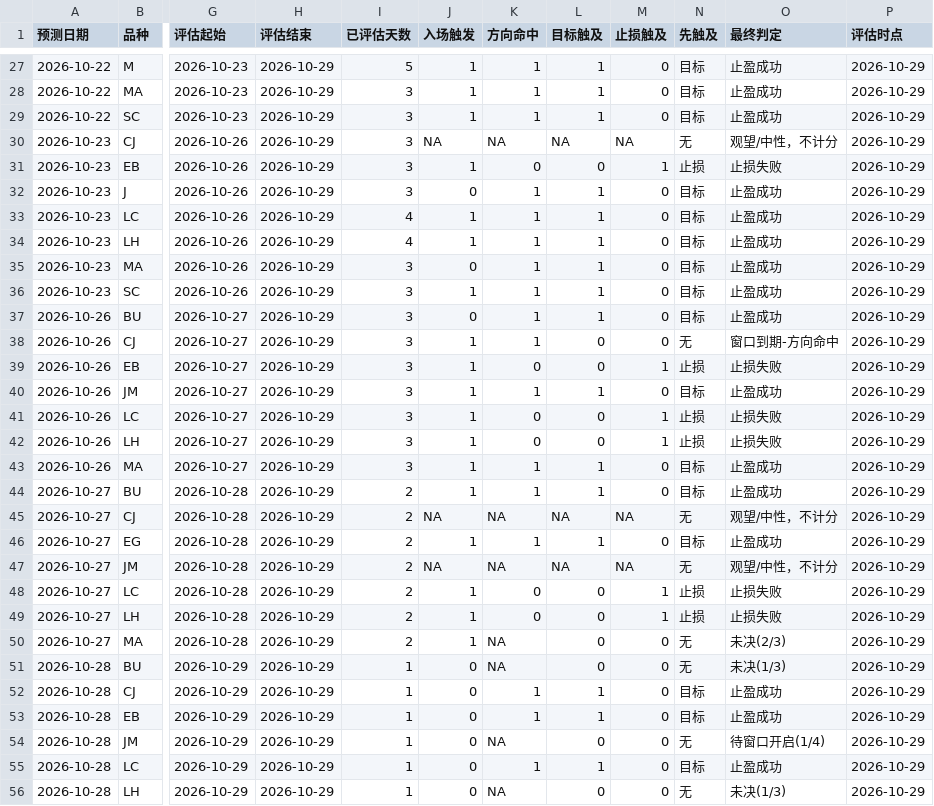
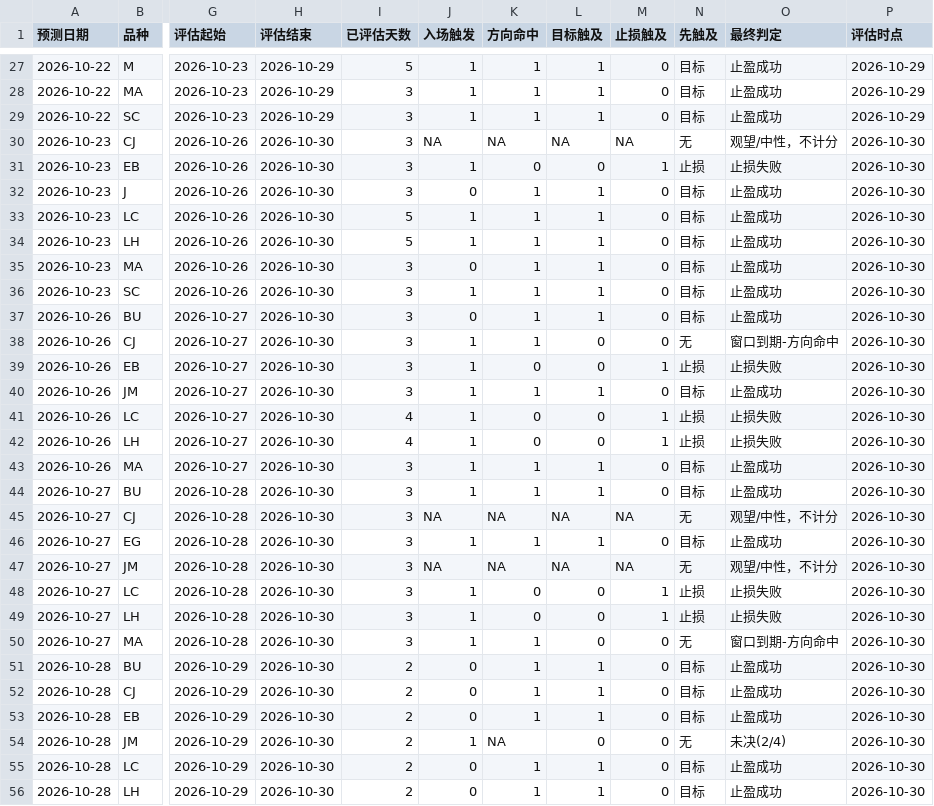
Before and after one commit to cloudchina/FuturesAnaReports, a CSV file: future-analysis-reports/accuracy-log.csv, drawn as a sheet; only a part is shown, gaps mark what is left out; the diff covers the shown part only; the diff names each change by its address in the sheet, - before the commit and + after, or states it on an @@ line.

```diff
--- a/future-analysis-reports/accuracy-log.csv
+++ b/future-analysis-reports/accuracy-log.csv
-H30:H56 (评估结束): 2026-10-29
+H30:H56 (评估结束): 2026-10-30
-P30:P56 (评估时点): 2026-10-29
+P30:P56 (评估时点): 2026-10-30
-I33:I34 (已评估天数): 4
+I33:I34 (已评估天数): 5
-I41:I42 (已评估天数): 3
+I41:I42 (已评估天数): 4
-I44:I50 (已评估天数): 2
+I44:I50 (已评估天数): 3
-K50:K51 (方向命中): NA
+K50:K51 (方向命中): 1
-O50 (最终判定): 未决(2/3)
+O50 (最终判定): 窗口到期-方向命中
-I51:I56 (已评估天数): 1
+I51:I56 (已评估天数): 2
-L51 (目标触及): 0
+L51 (目标触及): 1
-N51 (先触及): 无
+N51 (先触及): 目标
-O51 (最终判定): 未决(1/3)
+O51 (最终判定): 止盈成功
-J54 (入场触发): 0
+J54 (入场触发): 1
-O54 (最终判定): 待窗口开启(1/4)
+O54 (最终判定): 未决(2/4)
-K56 (方向命中): NA
+K56 (方向命中): 1
-L56 (目标触及): 0
+L56 (目标触及): 1
-N56 (先触及): 无
+N56 (先触及): 目标
-O56 (最终判定): 未决(1/3)
+O56 (最终判定): 止盈成功
```
Also changed, not shown: 6 added rows and 4 edited cells elsewhere in this file, future-analysis-reports/positions-log.csv, 15 other files.
